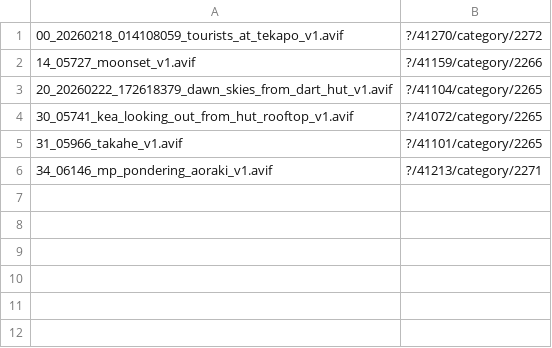
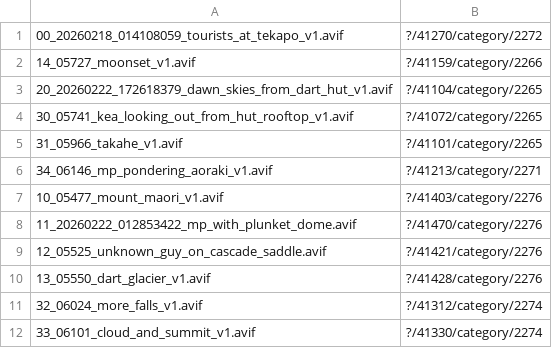
Before and after one commit to patricklam/plam.new-webpage, a CSV file: assets/img/20260331-trip-report-cascade-saddle/highlights-cascade-saddle.csv, drawn as a sheet; the diff names each change by its address in the sheet, - before the commit and + after, or states it on an @@ line.

```diff
--- a/assets/img/20260331-trip-report-cascade-saddle/highlights-cascade-saddle.csv
+++ b/assets/img/20260331-trip-report-cascade-saddle/highlights-cascade-saddle.csv
+row 7: 10_05477_mount_maori_v1.avif | ?/41403/category/2276
+row 8: 11_20260222_012853422_mp_with_plunket_dome.avif | ?/41470/category/2276
+row 9: 12_05525_unknown_guy_on_cascade_saddle.avif | ?/41421/category/2276
+row 10: 13_05550_dart_glacier_v1.avif | ?/41428/category/2276
+row 11: 32_06024_more_falls_v1.avif | ?/41312/category/2274
+row 12: 33_06101_cloud_and_summit_v1.avif | ?/41330/category/2274
```
Also changed, not shown: 3 other files.
